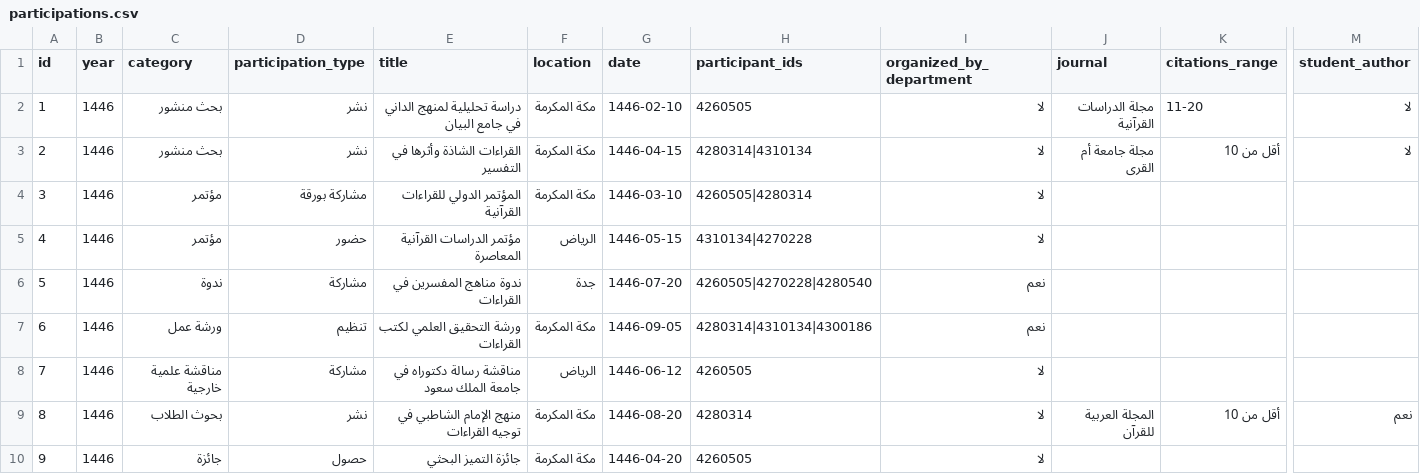
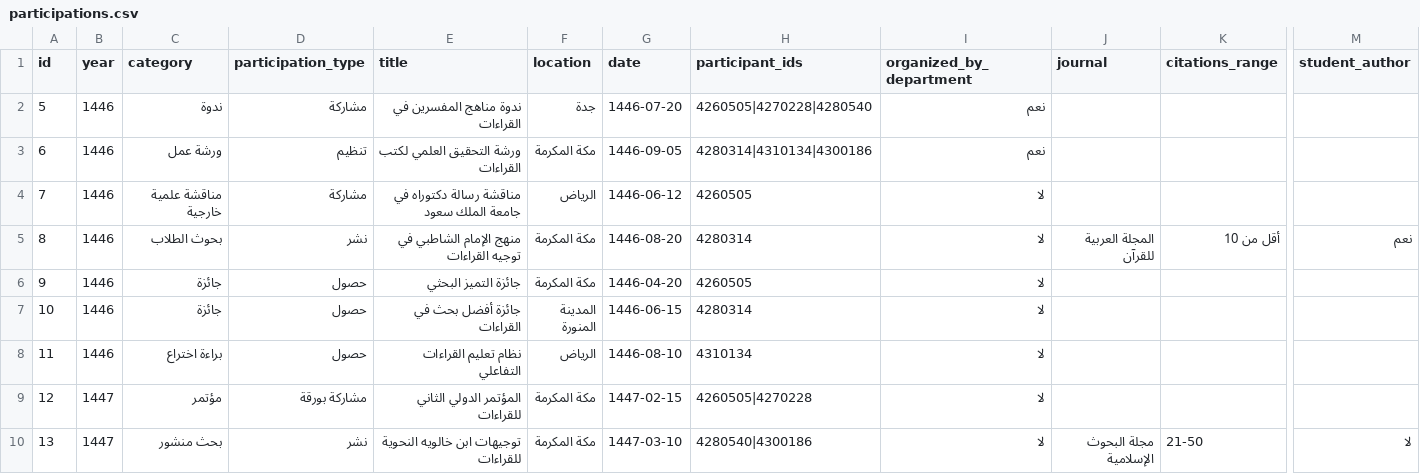
Before and after one commit to majed354/faculty-activities, a CSV file: data/participations.csv, drawn as a sheet; only a part is shown, gaps mark what is left out; the shorter side is filled out with more unchanged rows; rows hold the shown columns only; the diff names each change by its address in the sheet, - before the commit and + after, or states it on an @@ line.

Commit message:
Update participations.csv

```diff
--- a/data/participations.csv
+++ b/data/participations.csv
-row 2: 1 | 1446 | بحث منشور | نشر | دراسة تحليلية لمنهج الداني في جامع البيان | مكة المكرمة | 1446-02-10 | 4260505 | لا | مجلة الدراسات القرآنية | 11-20 | لا
-row 3: 2 | 1446 | بحث منشور | نشر | القراءات الشاذة وأثرها في التفسير | مكة المكرمة | 1446-04-15 | 4280314|4310134 | لا | مجلة جامعة أم القرى | أقل من 10 | لا
-row 4: 3 | 1446 | مؤتمر | مشاركة بورقة | المؤتمر الدولي للقراءات القرآنية | مكة المكرمة | 1446-03-10 | 4260505|4280314 | لا
-row 5: 4 | 1446 | مؤتمر | حضور | مؤتمر الدراسات القرآنية المعاصرة | الرياض | 1446-05-15 | 4310134|4270228 | لا
```
